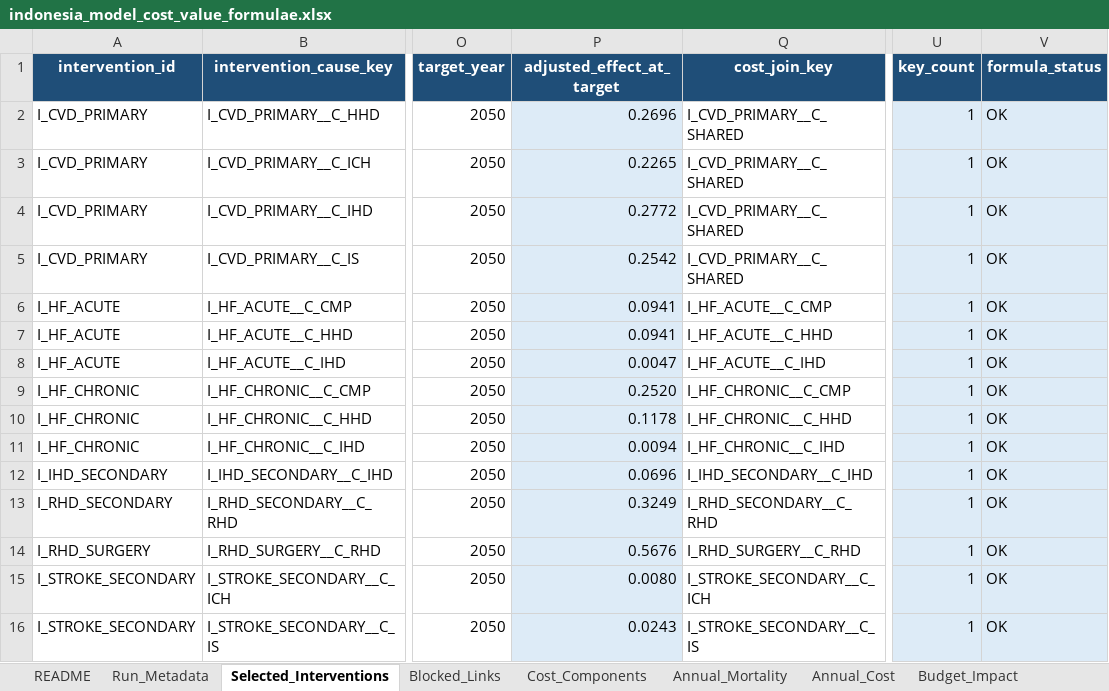
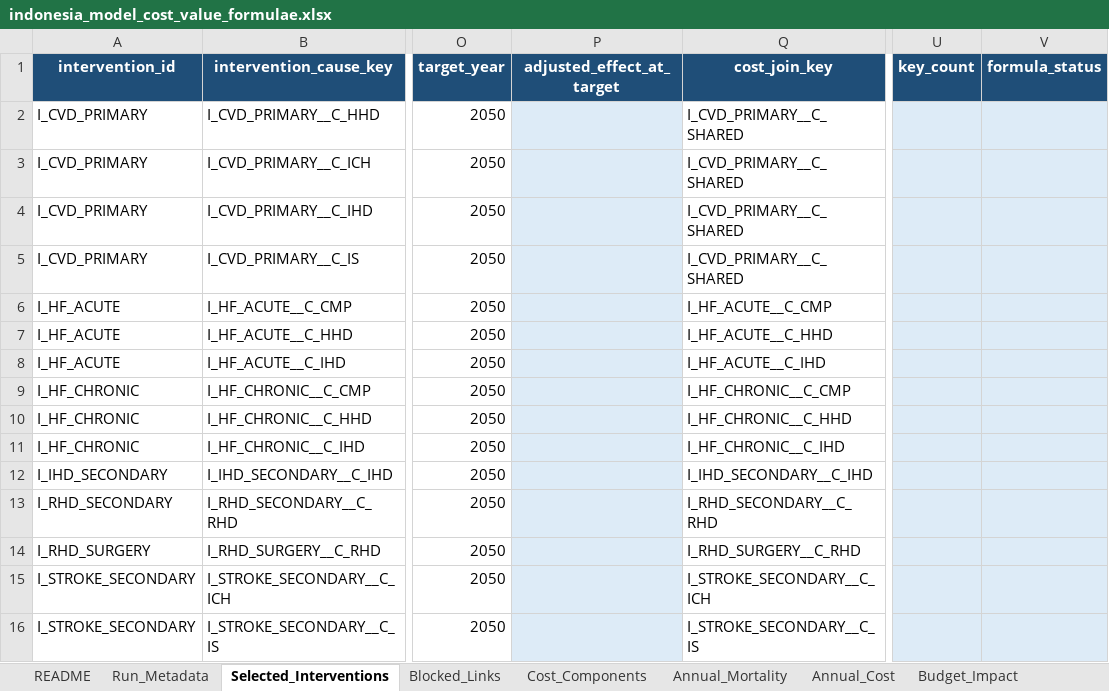
Before and after one commit to Disease-Control-Priorities/uw-wb-indonesia-ncd, an Excel workbook: output/indonesia_model_cost_value_formulae.xlsx, sheet Selected_Interventions, drawn as a sheet; only a part is shown, gaps mark what is left out; values as stored, in another font and other column widths than the file's, no borders; the diff names each change by its address in the sheet, - before the commit and + after, or states it on an @@ line.

```diff
--- a/output/indonesia_model_cost_value_formulae.xlsx (sheet Selected_Interventions)
+++ b/output/indonesia_model_cost_value_formulae.xlsx (sheet Selected_Interventions)
-P2 (adjusted_effect_at_target): 0.2696
+P2 (adjusted_effect_at_target): (empty)
-U2:U16 (key_count): 1
+U2:U16 (key_count): (empty)
-V2:V16 (formula_status): OK
+V2:V16 (formula_status): (empty)
-P3 (adjusted_effect_at_target): 0.2265
+P3 (adjusted_effect_at_target): (empty)
-P4 (adjusted_effect_at_target): 0.2772
+P4 (adjusted_effect_at_target): (empty)
-P5 (adjusted_effect_at_target): 0.2542
+P5 (adjusted_effect_at_target): (empty)
-P6:P7 (adjusted_effect_at_target): 0.0941
+P6:P7 (adjusted_effect_at_target): (empty)
-P8 (adjusted_effect_at_target): 0.0047
+P8 (adjusted_effect_at_target): (empty)
-P9 (adjusted_effect_at_target): 0.2520
+P9 (adjusted_effect_at_target): (empty)
-P10 (adjusted_effect_at_target): 0.1178
+P10 (adjusted_effect_at_target): (empty)
-P11 (adjusted_effect_at_target): 0.0094
+P11 (adjusted_effect_at_target): (empty)
-P12 (adjusted_effect_at_target): 0.0696
+P12 (adjusted_effect_at_target): (empty)
-P13 (adjusted_effect_at_target): 0.3249
+P13 (adjusted_effect_at_target): (empty)
-P14 (adjusted_effect_at_target): 0.5676
+P14 (adjusted_effect_at_target): (empty)
-P15 (adjusted_effect_at_target): 0.0080
+P15 (adjusted_effect_at_target): (empty)
-P16 (adjusted_effect_at_target): 0.0243
+P16 (adjusted_effect_at_target): (empty)
```
Also changed, not shown: sheet Annual_Cost, sheet Annual_Mortality, sheet Budget_Impact, sheet Cost_Components, sheet Economic_Value, sheet Cost_Effectiveness, 2 more sheets, formulas that keep their value, output/indonesia_cost_value_public_health_formulae.xlsx, 18 other files.
